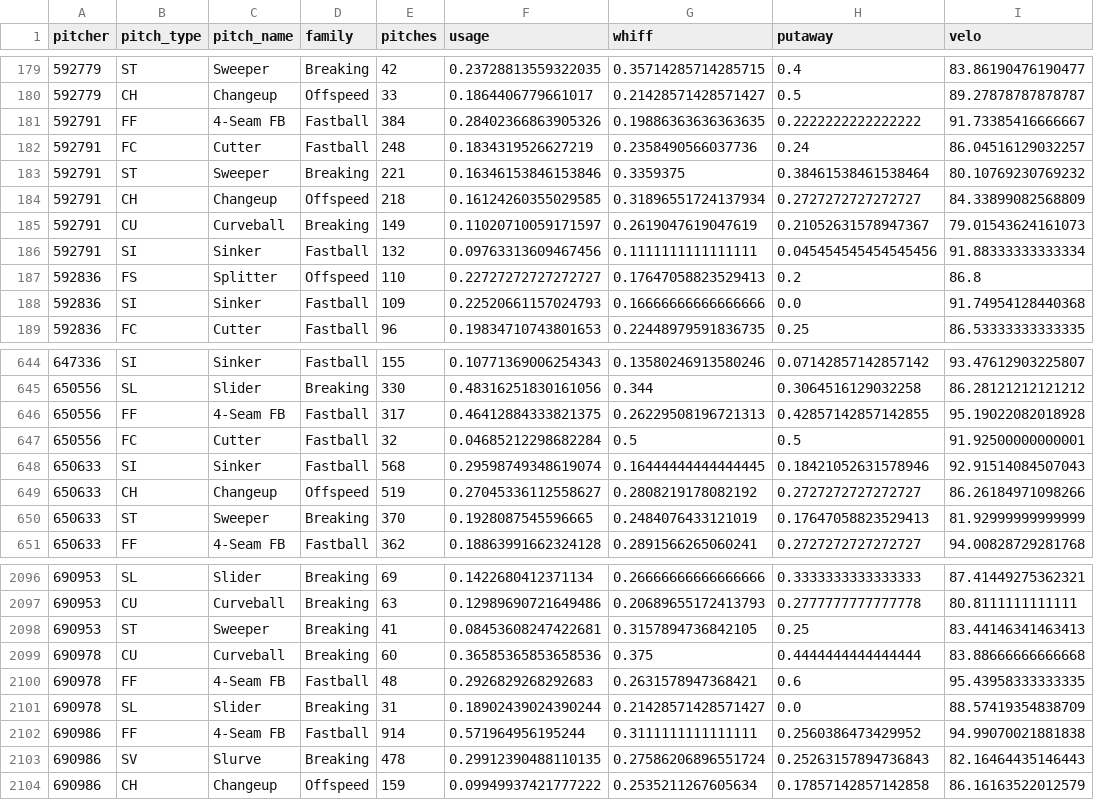
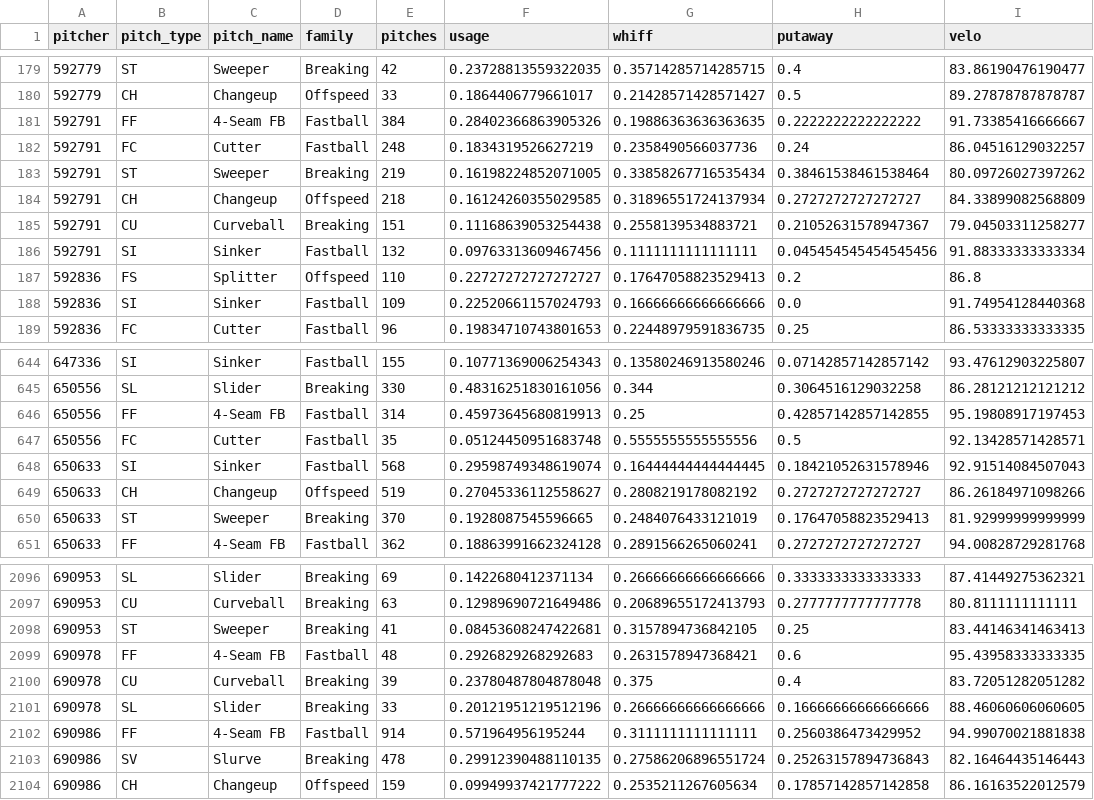
Before and after one commit to drshawnhall20176/DrHallMLBDashboard, a CSV file: data/pitcher_arsenals.csv, drawn as a sheet; only a part is shown, gaps mark what is left out.

```diff
--- a/data/pitcher_arsenals.csv
+++ b/data/pitcher_arsenals.csv
@@ -182,5 +182,5 @@ pitcher,pitch_type,pitch_name,family,pitches,usage,whiff,putaway,velo
 592791,FC,Cutter,Fastball,248,0.1834319526627219,0.2358490566037736,0.24,86.04516129032257
-592791,ST,Sweeper,Breaking,221,0.16346153846153846,0.3359375,0.38461538461538464,80.10769230769232
+592791,ST,Sweeper,Breaking,219,0.16198224852071005,0.33858267716535434,0.38461538461538464,80.09726027397262
 592791,CH,Changeup,Offspeed,218,0.16124260355029585,0.31896551724137934,0.2727272727272727,84.33899082568809
-592791,CU,Curveball,Breaking,149,0.11020710059171597,0.2619047619047619,0.21052631578947367,79.01543624161073
+592791,CU,Curveball,Breaking,151,0.11168639053254438,0.2558139534883721,0.21052631578947367,79.04503311258277
 592791,SI,Sinker,Fastball,132,0.09763313609467456,0.1111111111111111,0.045454545454545456,91.88333333333334
@@ -645,4 +645,4 @@ pitcher,pitch_type,pitch_name,family,pitches,usage,whiff,putaway,velo
 650556,SL,Slider,Breaking,330,0.48316251830161056,0.344,0.3064516129032258,86.28121212121212
-650556,FF,4-Seam FB,Fastball,317,0.46412884333821375,0.26229508196721313,0.42857142857142855,95.19022082018928
-650556,FC,Cutter,Fastball,32,0.04685212298682284,0.5,0.5,91.92500000000001
+650556,FF,4-Seam FB,Fastball,314,0.45973645680819913,0.25,0.42857142857142855,95.19808917197453
+650556,FC,Cutter,Fastball,35,0.05124450951683748,0.5555555555555556,0.5,92.13428571428571
 650633,SI,Sinker,Fastball,568,0.29598749348619074,0.16444444444444445,0.18421052631578946,92.91514084507043
@@ -2098,5 +2098,5 @@ pitcher,pitch_type,pitch_name,family,pitches,usage,whiff,putaway,velo
 690953,ST,Sweeper,Breaking,41,0.08453608247422681,0.3157894736842105,0.25,83.44146341463413
-690978,CU,Curveball,Breaking,60,0.36585365853658536,0.375,0.4444444444444444,83.88666666666668
 690978,FF,4-Seam FB,Fastball,48,0.2926829268292683,0.2631578947368421,0.6,95.43958333333335
-690978,SL,Slider,Breaking,31,0.18902439024390244,0.21428571428571427,0.0,88.57419354838709
+690978,CU,Curveball,Breaking,39,0.23780487804878048,0.375,0.4,83.72051282051282
+690978,SL,Slider,Breaking,33,0.20121951219512196,0.26666666666666666,0.16666666666666666,88.46060606060605
 690986,FF,4-Seam FB,Fastball,914,0.571964956195244,0.3111111111111111,0.2560386473429952,94.99070021881838
```
Also changed, not shown: data/hitter_pitch_splits.csv, data/hitter_pitch_type_splits.csv.
